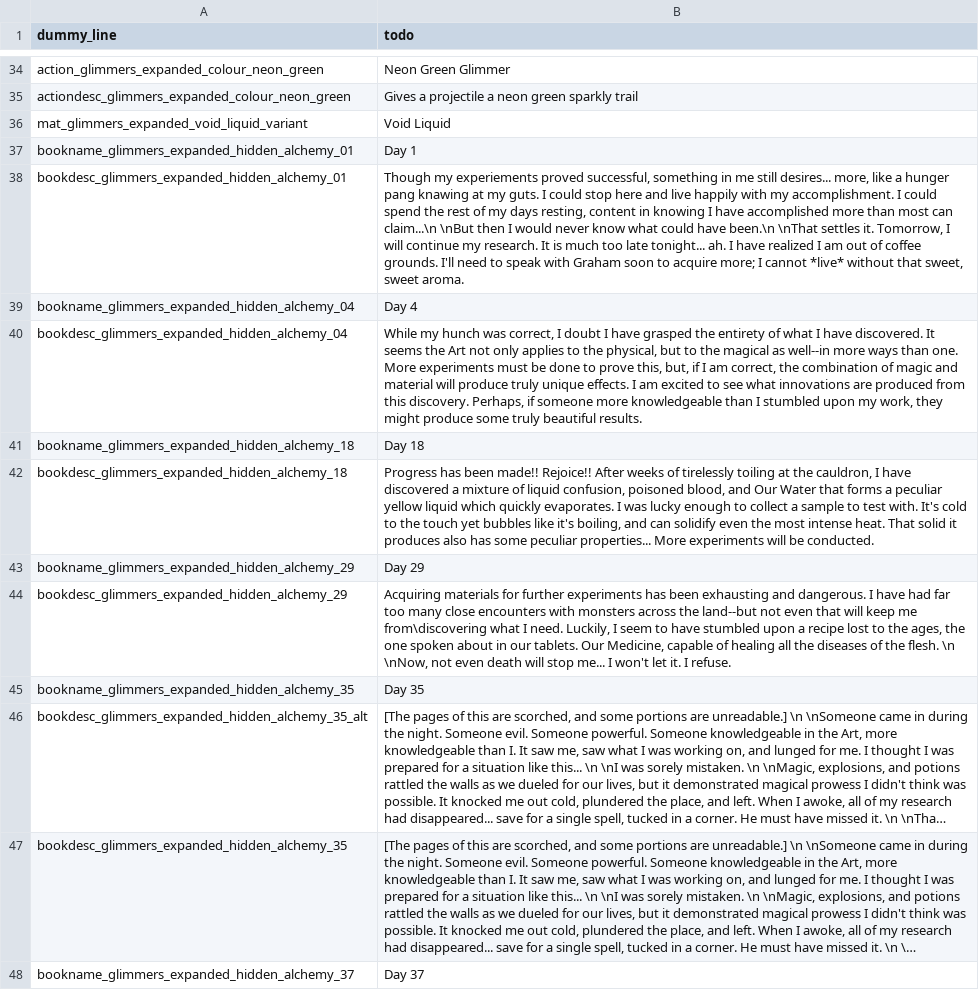
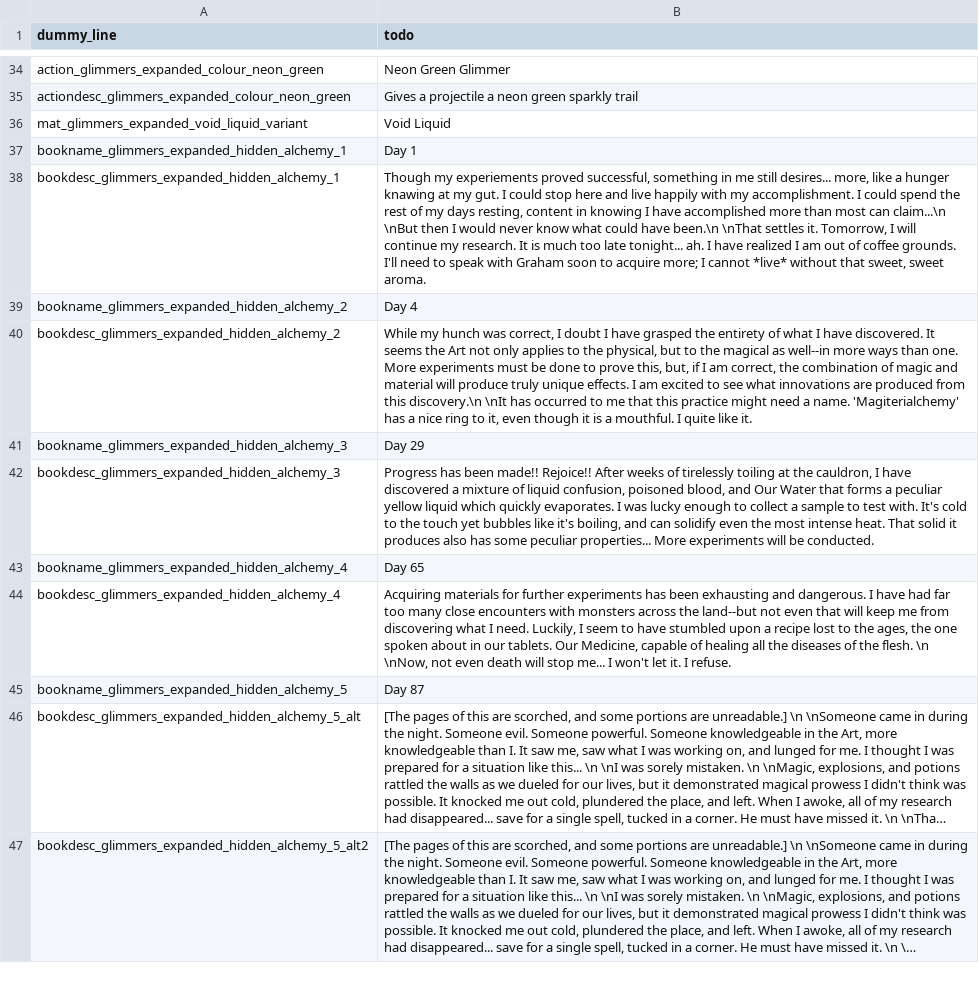
Before and after one commit to Sharpy796/GlimmersExpanded, a CSV file: translations.csv, drawn as a sheet; only a part is shown, gaps mark what is left out; long unchanged cells end in …; removed rows and columns are numbered as before the commit, all else as after; the diff covers the shown part only; the diff names each change by its address in the sheet, - before the commit and + after, or states it on an @@ line.

Commit message:
Added lore to the glimmer lab. Thank you Evasia for the journal from Chemical Curiosities! It works perfectly for this.

```diff
--- a/translations.csv
+++ b/translations.csv
-A37 (dummy_line): bookname_glimmers_expanded_hidden_alchemy_01
+A37 (dummy_line): bookname_glimmers_expanded_hidden_alchemy_1
-A38 (dummy_line): bookdesc_glimmers_expanded_hidden_alchemy_01
+A38 (dummy_line): bookdesc_glimmers_expanded_hidden_alchemy_1
-B38 (todo): …a hunger pang knawing at my guts. I could…
+B38 (todo): …a hunger knawing at my gut. I could…
-A39 (dummy_line): bookname_glimmers_expanded_hidden_alchemy_04
+A39 (dummy_line): bookname_glimmers_expanded_hidden_alchemy_2
-A40 (dummy_line): bookdesc_glimmers_expanded_hidden_alchemy_04
+A40 (dummy_line): bookdesc_glimmers_expanded_hidden_alchemy_2
-B40 (todo): …from this discovery. Perhaps, if someone more knowledgeable than I stumbled upon my work, they might produce some truly beautiful results.
+B40 (todo): …from this discovery.\n \nIt has occurred to me that this practice might need a name. 'Magiterialchemy' has a nice ring to it, even though it is a mouthful. I quite like it.
-row 41: bookname_glimmers_expanded_hidden_alchemy_18 | Day 18
-row 42: bookdesc_glimmers_expanded_hidden_alchemy_18 | Progress has been made!! Rejoice!! After weeks of tirelessly toiling at the cauldron, I have discovered a mixture of liquid confusion, poisoned blood, and Our Water that forms a peculiar yellow liquid which quickly evaporates. I was lucky enough to collect a sample to test with. It's cold to the touch yet bubbles like it's boiling, and can solidify even the most intense heat. That solid it produces also has some peculiar properties... More experiments will be conducted.
-A41 (dummy_line): bookname_glimmers_expanded_hidden_alchemy_29
+A41 (dummy_line): bookname_glimmers_expanded_hidden_alchemy_3
+row 42: bookdesc_glimmers_expanded_hidden_alchemy_3 | Progress has been made!! Rejoice!! After weeks of tirelessly toiling at the cauldron, I have discovered a mixture of liquid confusion, poisoned blood, and Our Water that forms a peculiar yellow liquid which quickly evaporates. I was lucky enough to collect a sample to test with. It's cold to the touch yet bubbles like it's boiling, and can solidify even the most intense heat. That solid it produces also has some peculiar properties... More experiments will be conducted.
+row 43: bookname_glimmers_expanded_hidden_alchemy_4 | Day 65
-A44 (dummy_line): bookdesc_glimmers_expanded_hidden_alchemy_29
+A44 (dummy_line): bookdesc_glimmers_expanded_hidden_alchemy_4
-B44 (todo): …keep me from\discovering what I…
+B44 (todo): …keep me from discovering what I…
-row 45: bookname_glimmers_expanded_hidden_alchemy_35 | Day 35
+row 45: bookname_glimmers_expanded_hidden_alchemy_5 | Day 87
-A46 (dummy_line): bookdesc_glimmers_expanded_hidden_alchemy_35_alt
+A46 (dummy_line): bookdesc_glimmers_expanded_hidden_alchemy_5_alt
-A47 (dummy_line): bookdesc_glimmers_expanded_hidden_alchemy_35
+A47 (dummy_line): bookdesc_glimmers_expanded_hidden_alchemy_5_alt2
-row 48: bookname_glimmers_expanded_hidden_alchemy_37 | Day 37
```
Also changed, not shown: 15 added rows and 1 removed row elsewhere in this file, 5 other files.
